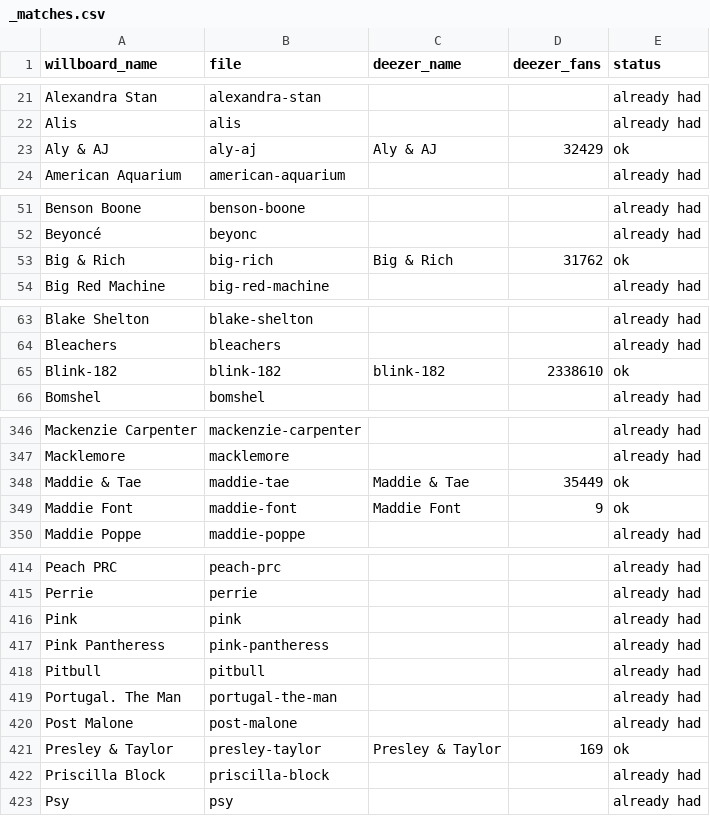
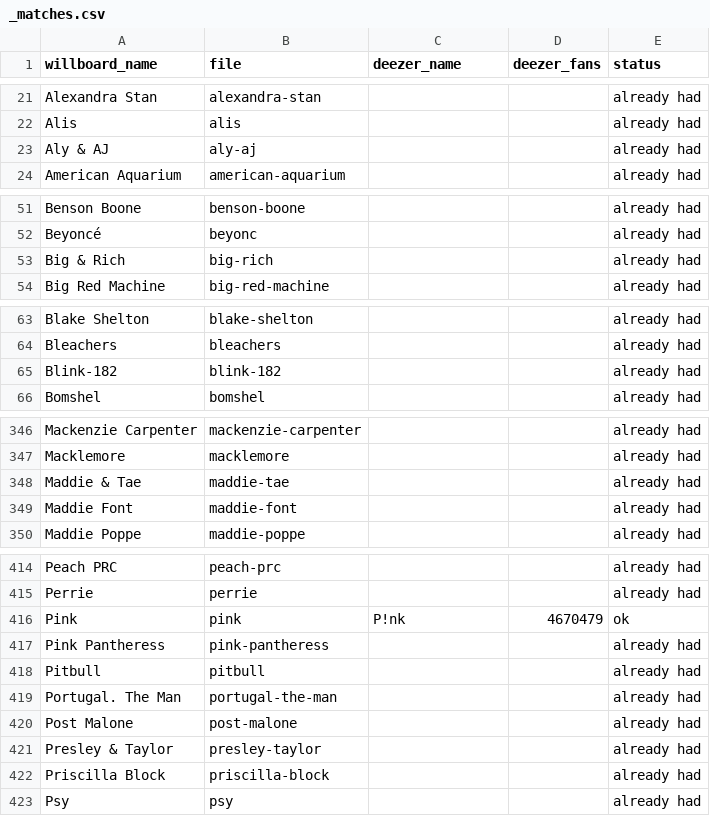
Before and after one commit to will-heikes/Willboard.com, a CSV file: images/artists/_matches.csv, drawn as a sheet; only a part is shown, gaps mark what is left out; the diff covers the shown part only.

```diff
--- a/images/artists/_matches.csv
+++ b/images/artists/_matches.csv
@@ -22,3 +22,3 @@ Alexandra Stan,alexandra-stan,,,already had
 Alis,alis,,,already had
-Aly & AJ,aly-aj,Aly & AJ,32429,ok
+Aly & AJ,aly-aj,,,already had
 American Aquarium,american-aquarium,,,already had
@@ -52,3 +52,3 @@ Benson Boone,benson-boone,,,already had
 Beyoncé,beyonc,,,already had
-Big & Rich,big-rich,Big & Rich,31762,ok
+Big & Rich,big-rich,,,already had
 Big Red Machine,big-red-machine,,,already had
@@ -64,3 +64,3 @@ Blake Shelton,blake-shelton,,,already had
 Bleachers,bleachers,,,already had
-Blink-182,blink-182,blink-182,2338610,ok
+Blink-182,blink-182,,,already had
 Bomshel,bomshel,,,already had
@@ -347,4 +347,4 @@ Mackenzie Carpenter,mackenzie-carpenter,,,already had
 Macklemore,macklemore,,,already had
-Maddie & Tae,maddie-tae,Maddie & Tae,35449,ok
-Maddie Font,maddie-font,Maddie Font,9,ok
+Maddie & Tae,maddie-tae,,,already had
+Maddie Font,maddie-font,,,already had
 Maddie Poppe,maddie-poppe,,,already had
@@ -415,3 +415,3 @@ Peach PRC,peach-prc,,,already had
 Perrie,perrie,,,already had
-Pink,pink,,,already had
+Pink,pink,P!nk,4670479,ok
 Pink Pantheress,pink-pantheress,,,already had
@@ -420,3 +420,3 @@ Portugal. The Man,portugal-the-man,,,already had
 Post Malone,post-malone,,,already had
-Presley & Taylor,presley-taylor,Presley & Taylor,169,ok
+Presley & Taylor,presley-taylor,,,already had
 Priscilla Block,priscilla-block,,,already had
```
Also changed, not shown: 18 edited cells elsewhere in this file, 2 other files.
